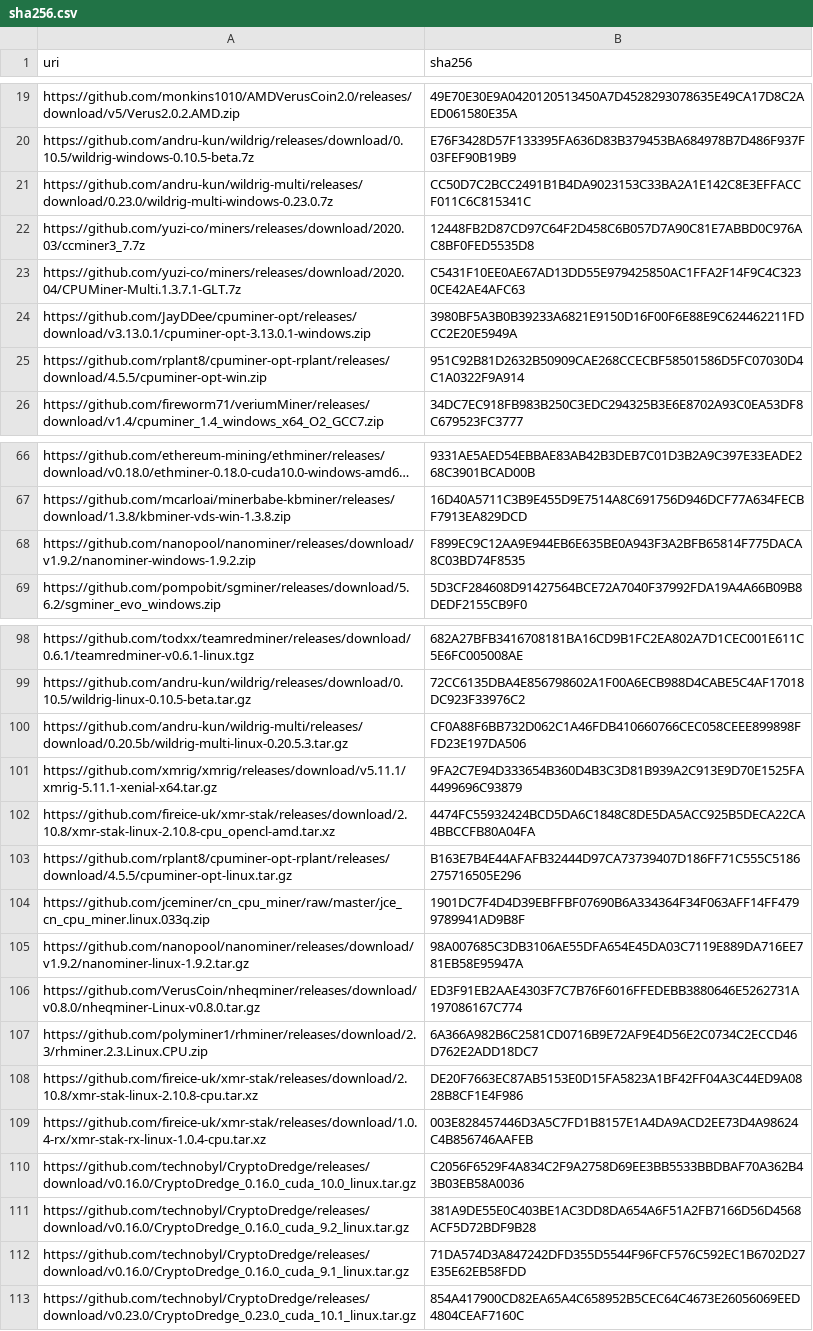
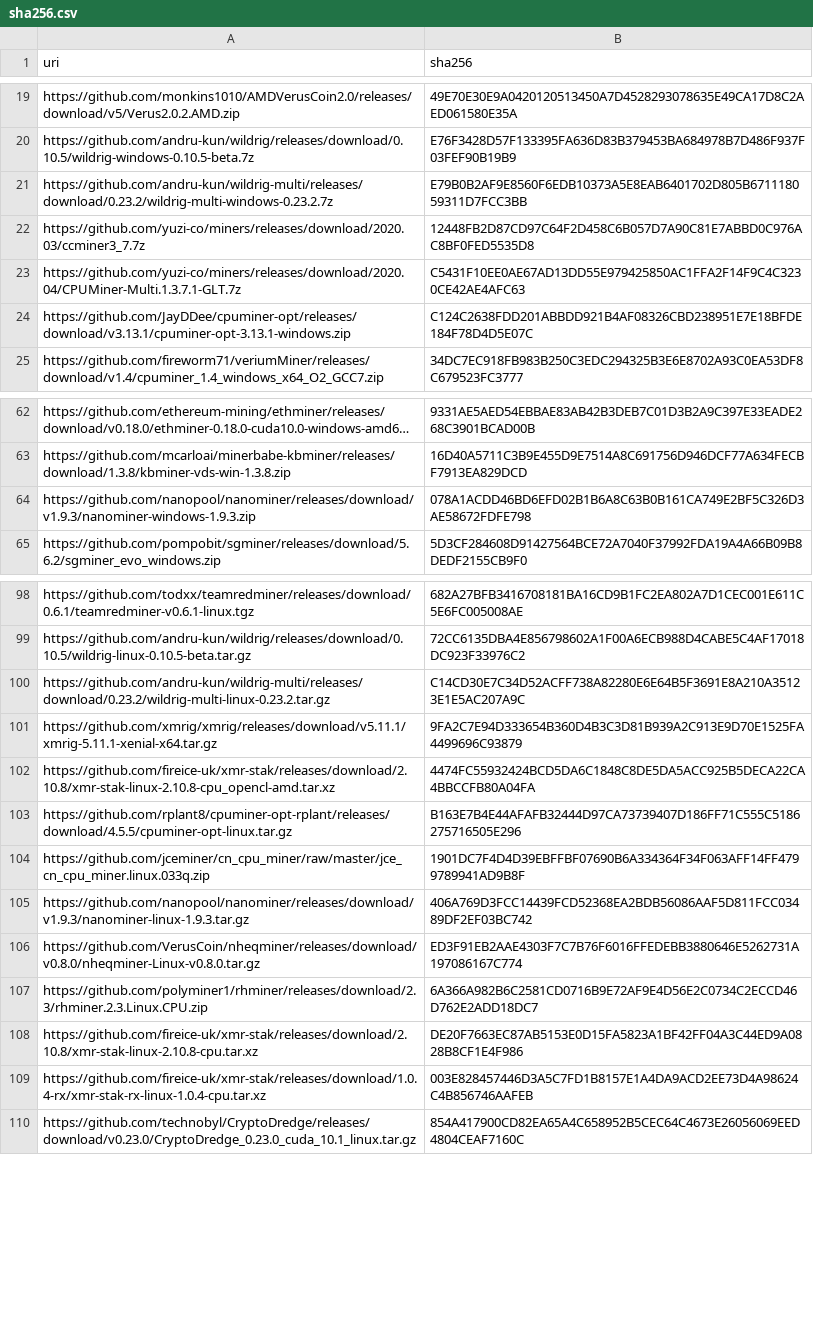
Before and after one commit to yuzi-co/Forager, a CSV file: Data/sha256.csv, drawn as a sheet; only a part is shown, gaps mark what is left out; long unchanged cells end in …; the diff covers the shown part only.

Commit message:
update miner hashes

```diff
--- a/Data/sha256.csv
+++ b/Data/sha256.csv
@@ -20,7 +20,6 @@
 "https://github.com/andru-kun/wildrig/releases/download/0.10.5/wildrig-windows-0.10.5-beta.7z","E76F3428D57F133395FA636D83B379453BA684978B7D486F937F03FEF90B19B9"
-"https://github.com/andru-kun/wildrig-multi/releases/download/0.23.0/wildrig-multi-windows-0.23.0.7z","CC50D7C2BCC2491B1B4DA9023153C33BA2A1E142C8E3EFFACCF011C6C815341C"
+"https://github.com/andru-kun/wildrig-multi/releases/download/0.23.2/wildrig-multi-windows-0.23.2.7z","E79B0B2AF9E8560F6EDB10373A5E8EAB6401702D805B671118059311D7FCC3BB"
 "https://github.com/yuzi-co/miners/releases/download/2020.03/ccminer3_7.7z","12448FB2D87CD97C64F2D458C6B057D7A90C81E7ABBD0C976AC8BF0FED5535D8"
 "https://github.com/yuzi-co/miners/releases/download/2020.04/CPUMiner-Multi.1.3.7.1-GLT.7z","C5431F10EE0AE67AD13DD55E979425850AC1FFA2F14F9C4C3230CE42AE4AFC63"
-"https://github.com/JayDDee/cpuminer-opt/releases/download/v3.13.0.1/cpuminer-opt-3.13.0.1-windows.zip","3980BF5A3B0B39233A6821E9150D16F00F6E88E9C624462211FDCC2E20E5949A"
-"https://github.com/rplant8/cpuminer-opt-rplant/releases/download/4.5.5/cpuminer-opt-win.zip","951C92B81D2632B50909CAE268CCECBF58501586D5FC07030D4C1A0322F9A914"
+"https://github.com/JayDDee/cpuminer-opt/releases/download/v3.13.1/cpuminer-opt-3.13.1-windows.zip","C124C2638FDD201ABBDD921B4AF08326CBD238951E7E18BFDE184F78D4D5E07C"
 "https://github.com/fireworm71/veriumMiner/releases/download/v1.4/cpuminer_1.4_windows_x64_O2_GCC7.zip","34DC7EC918FB983B250C3EDC294325B3E6E8702A93C0EA53DF8C679523FC3777"
@@ -67,3 +63,3 @@
 "https://github.com/mcarloai/minerbabe-kbminer/releases/download/1.3.8/kbminer-vds-win-1.3.8.zip","16D40A5711C3B9E455D9E7514A8C691756D946DCF77A634FECBF7913EA829DCD"
-"https://github.com/nanopool/nanominer/releases/download/v1.9.2/nanominer-windows-1.9.2.zip","F899EC9C12AA9E944EB6E635BE0A943F3A2BFB65814F775DACA8C03BD74F8535"
+"https://github.com/nanopool/nanominer/releases/download/v1.9.3/nanominer-windows-1.9.3.zip","078A1ACDD46BD6EFD02B1B6A8C63B0B161CA749E2BF5C326D3AE58672FDFE798"
 "https://github.com/pompobit/sgminer/releases/download/5.6.2/sgminer_evo_windows.zip","5D3CF284608D91427564BCE72A7040F37992FDA19A4A66B09B8DEDF2155CB9F0"
@@ -99,3 +99,3 @@
 "https://github.com/andru-kun/wildrig/releases/download/0.10.5/wildrig-linux-0.10.5-beta.tar.gz","72CC6135DBA4E856798602A1F00A6ECB988D4CABE5C4AF17018DC923F33976C2"
-"https://github.com/andru-kun/wildrig-multi/releases/download/0.20.5b/wildrig-multi-linux-0.20.5.3.tar.gz","CF0A88F6BB732D062C1A46FDB410660766CEC058CEEE899898FFD23E197DA506"
+"https://github.com/andru-kun/wildrig-multi/releases/download/0.23.2/wildrig-multi-linux-0.23.2.tar.gz","C14CD30E7C34D52ACFF738A82280E6E64B5F3691E8A210A35123E1E5AC207A9C"
 "https://github.com/xmrig/xmrig/releases/download/v5.11.1/xmrig-5.11.1-xenial-x64.tar.gz","9FA2C7E94D333654B360D4B3C3D81B939A2C913E9D70E1525FA4499696C93879"
@@ -104,3 +104,3 @@
 "https://github.com/jceminer/cn_cpu_miner/raw/master/jce_cn_cpu_miner.linux.033q.zip","1901DC7F4D4D39EBFFBF07690B6A334364F34F063AFF14FF4799789941AD9B8F"
-"https://github.com/nanopool/nanominer/releases/download/v1.9.2/nanominer-linux-1.9.2.tar.gz","98A007685C3DB3106AE55DFA654E45DA03C7119E889DA716EE781EB58E95947A"
+"https://github.com/nanopool/nanominer/releases/download/v1.9.3/nanominer-linux-1.9.3.tar.gz","406A769D3FCC14439FCD52368EA2BDB56086AAF5D811FCC03489DF2EF03BC742"
 "https://github.com/VerusCoin/nheqminer/releases/download/v0.8.0/nheqminer-Linux-v0.8.0.tar.gz","ED3F91EB2AAE4303F7C7B76F6016FFEDEBB3880646E5262731A197086167C774"
@@ -109,5 +109,2 @@
 "https://github.com/fireice-uk/xmr-stak/releases/download/1.0.4-rx/xmr-stak-rx-linux-1.0.4-cpu.tar.xz","003E828457446D3A5C7FD1B8157E1A4DA9ACD2EE73D4A98624C4B856746AAFEB"
-"https://github.com/technobyl/CryptoDredge/releases/download/v0.16.0/CryptoDredge_0.16.0_cuda_10.0_linux.tar.gz","C2056F6529F4A834C2F9A2758D69EE3BB5533BBDBAF70A362B43B03EB58A0036"
-"https://github.com/technobyl/CryptoDredge/releases/download/v0.16.0/CryptoDredge_0.16.0_cuda_9.2_linux.tar.gz","381A9DE55E0C403BE1AC3DD8DA654A6F51A2FB7166D56D4568ACF5D72BDF9B28"
-"https://github.com/technobyl/CryptoDredge/releases/download/v0.16.0/CryptoDredge_0.16.0_cuda_9.1_linux.tar.gz","71DA574D3A847242DFD355D5544F96FCF576C592EC1B6702D27E35E62EB58FDD"
 "https://github.com/technobyl/CryptoDredge/releases/download/v0.23.0/CryptoDredge_0.23.0_cuda_10.1_linux.tar.gz","854A417900CD82EA65A4C658952B5CEC64C4673E26056069EED4804CEAF7160C"
```
Also changed, not shown: 3 moved rows elsewhere in this file.
